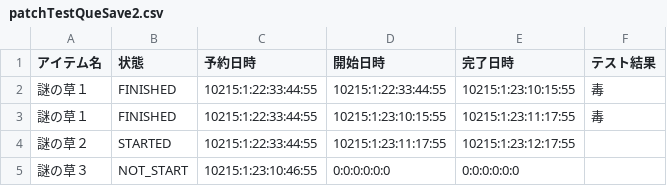
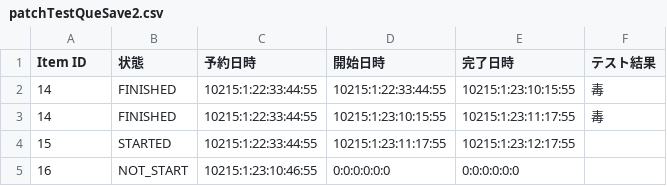
Before and after one commit to bibindon/StarmanLib, a CSV file: StarmanLib/x64/StarmanLibTest/patchTestQueSave2.csv, drawn as a sheet.

```diff
--- a/StarmanLib/x64/StarmanLibTest/patchTestQueSave2.csv
+++ b/StarmanLib/x64/StarmanLibTest/patchTestQueSave2.csv
@@ -1,5 +1,5 @@
-アイテム名,状態,予約日時,開始日時,完了日時,テスト結果
-謎の草１,FINISHED,10215:1:22:33:44:55,10215:1:22:33:44:55,10215:1:23:10:15:55,毒
-謎の草１,FINISHED,10215:1:22:33:44:55,10215:1:23:10:15:55,10215:1:23:11:17:55,毒
-謎の草２,STARTED,10215:1:22:33:44:55,10215:1:23:11:17:55,10215:1:23:12:17:55
-謎の草３,NOT_START,10215:1:23:10:46:55,0:0:0:0:0:0,0:0:0:0:0:0
+Item ID,状態,予約日時,開始日時,完了日時,テスト結果
+14,FINISHED,10215:1:22:33:44:55,10215:1:22:33:44:55,10215:1:23:10:15:55,毒
+14,FINISHED,10215:1:22:33:44:55,10215:1:23:10:15:55,10215:1:23:11:17:55,毒
+15,STARTED,10215:1:22:33:44:55,10215:1:23:11:17:55,10215:1:23:12:17:55
+16,NOT_START,10215:1:23:10:46:55,0:0:0:0:0:0,0:0:0:0:0:0
```
Also changed, not shown: StarmanLib/x64/StarmanLibTest/patchTestQueSave.csv, StarmanLib/x64/StarmanLibTest/statusSave.csv, 7 other files.
